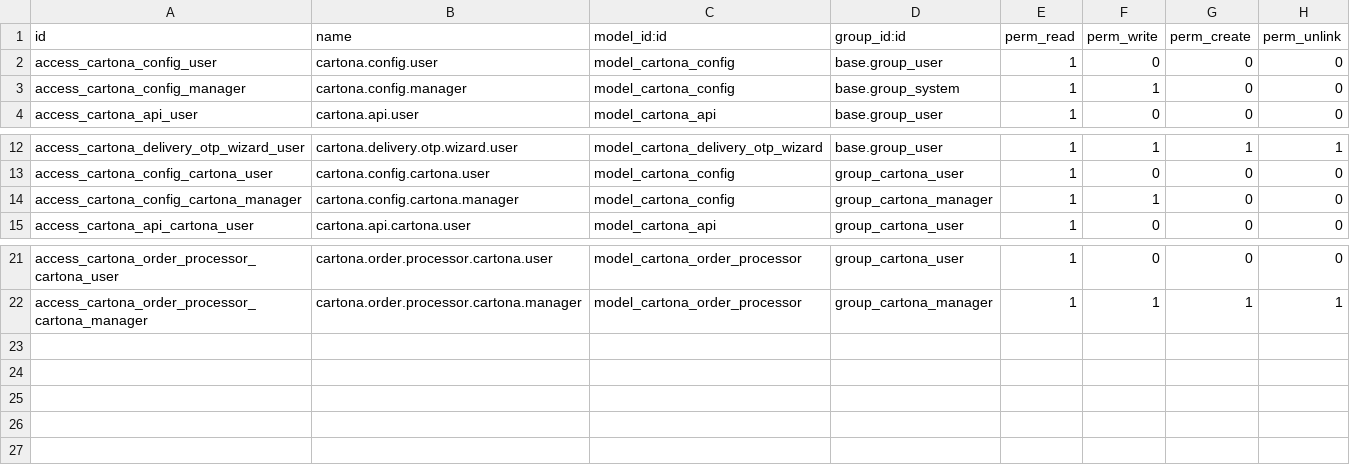
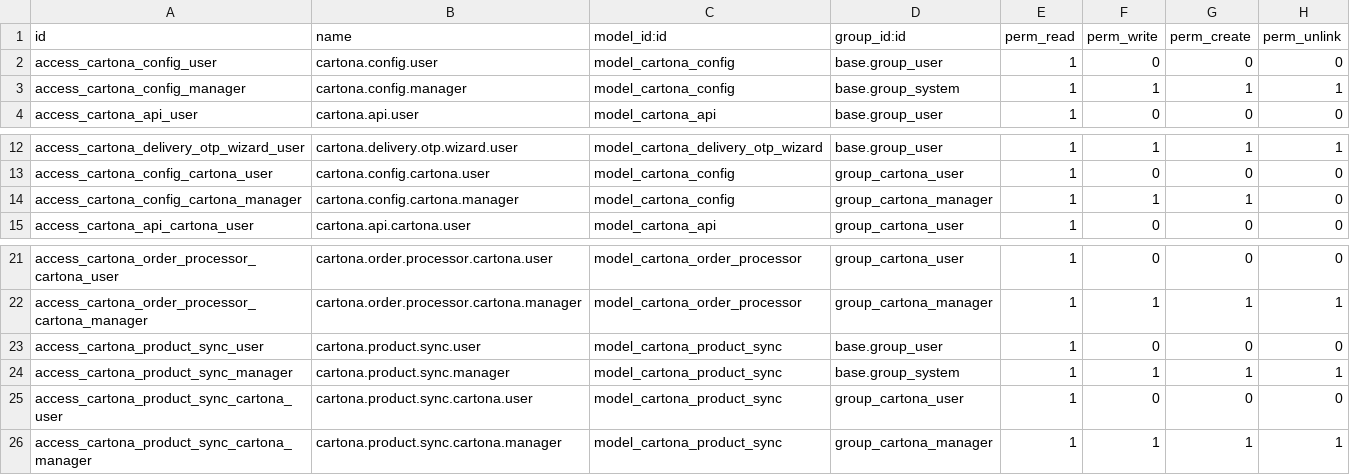
Before and after one commit to cartona/cartona_odoo, a CSV file: security/ir.model.access.csv, drawn as a sheet; only a part is shown, gaps mark what is left out.

Commit message:
feat: implement multi-company support for Cartona integration

```diff
--- a/security/ir.model.access.csv
+++ b/security/ir.model.access.csv
@@ -2,3 +2,3 @@ id,name,model_id:id,group_id:id,perm_read,perm_write,perm_create,perm_unlink
 access_cartona_config_user,cartona.config.user,model_cartona_config,base.group_user,1,0,0,0
-access_cartona_config_manager,cartona.config.manager,model_cartona_config,base.group_system,1,1,0,0
+access_cartona_config_manager,cartona.config.manager,model_cartona_config,base.group_system,1,1,1,1
 access_cartona_api_user,cartona.api.user,model_cartona_api,base.group_user,1,0,0,0
@@ -13,3 +13,3 @@ access_cartona_delivery_otp_wizard_user,cartona.delivery.otp.wizard.user,model_c
 access_cartona_config_cartona_user,cartona.config.cartona.user,model_cartona_config,group_cartona_user,1,0,0,0
-access_cartona_config_cartona_manager,cartona.config.cartona.manager,model_cartona_config,group_cartona_manager,1,1,0,0
+access_cartona_config_cartona_manager,cartona.config.cartona.manager,model_cartona_config,group_cartona_manager,1,1,1,0
 access_cartona_api_cartona_user,cartona.api.cartona.user,model_cartona_api,group_cartona_user,1,0,0,0
@@ -22 +22,5 @@ access_cartona_order_processor_cartona_user,cartona.order.processor.cartona.user
 access_cartona_order_processor_cartona_manager,cartona.order.processor.cartona.manager,model_cartona_order_processor,group_cartona_manager,1,1,1,1
+access_cartona_product_sync_user,cartona.product.sync.user,model_cartona_product_sync,base.group_user,1,0,0,0
+access_cartona_product_sync_manager,cartona.product.sync.manager,model_cartona_product_sync,base.group_system,1,1,1,1
+access_cartona_product_sync_cartona_user,cartona.product.sync.cartona.user,model_cartona_product_sync,group_cartona_user,1,0,0,0
+access_cartona_product_sync_cartona_manager,cartona.product.sync.cartona.manager,model_cartona_product_sync,group_cartona_manager,1,1,1,1
```
Also changed, not shown: 21 other files.
